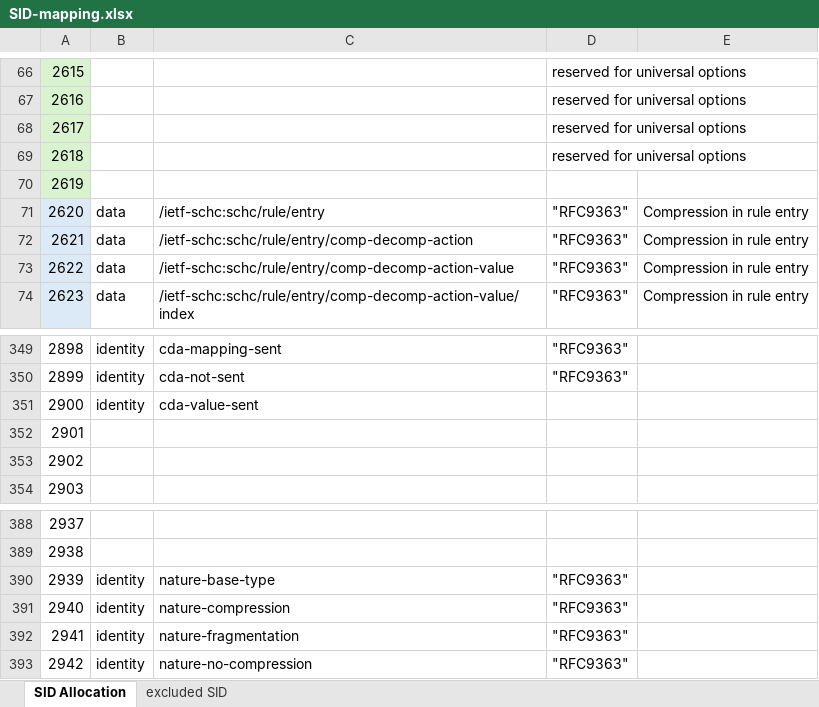
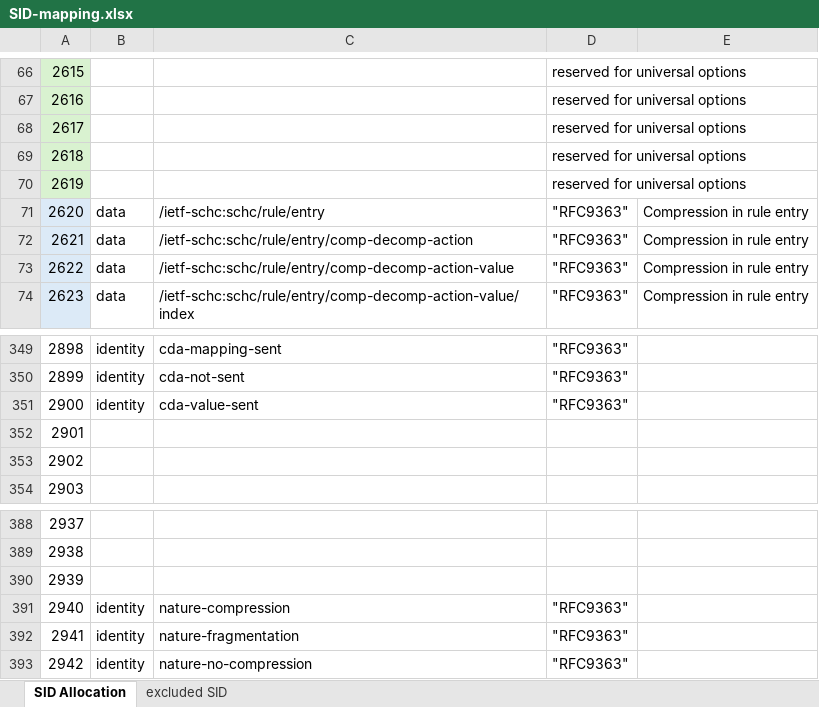
Before and after one commit to ietf-wg-schc/YANG-DM, an Excel workbook: SID-mapping.xlsx, sheet SID Allocation, drawn as a sheet; only a part is shown, gaps mark what is left out; values as stored, in another font and other column widths than the file's, no borders; the diff covers the shown part only; the diff names each change by its address in the sheet, - before the commit and + after, or states it on an @@ line.

Commit message:
remove *-base-type leaf, adapt script to new .sid format

```diff
--- a/SID-mapping.xlsx (sheet SID Allocation)
+++ b/SID-mapping.xlsx (sheet SID Allocation)
-D70: (empty)
+D70: reserved for universal options
-D351: (empty)
+D351: "RFC9363"
-B390: identity
+B390: (empty)
-C390: nature-base-type
+C390: (empty)
-D390: "RFC9363"
+D390: (empty)
```
Also changed, not shown: 51 edited cells elsewhere in this sheet, sheet excluded SID, 2 other files.
